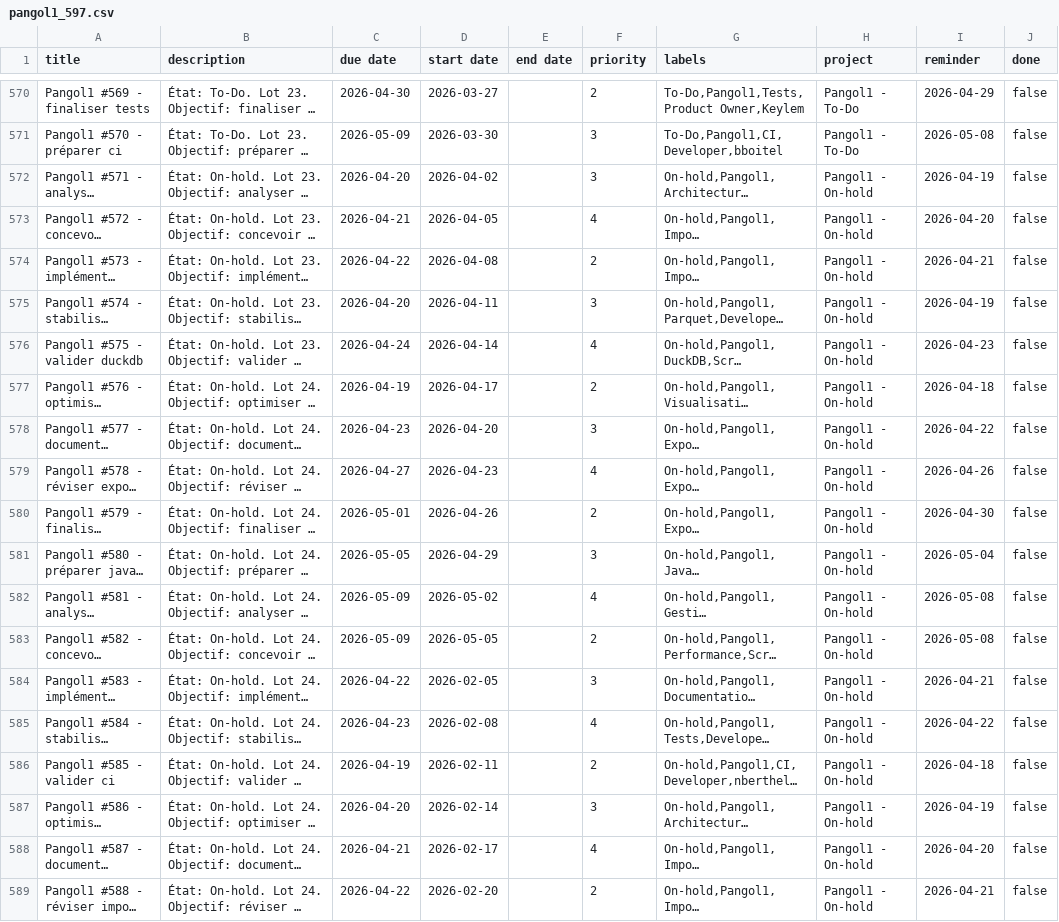
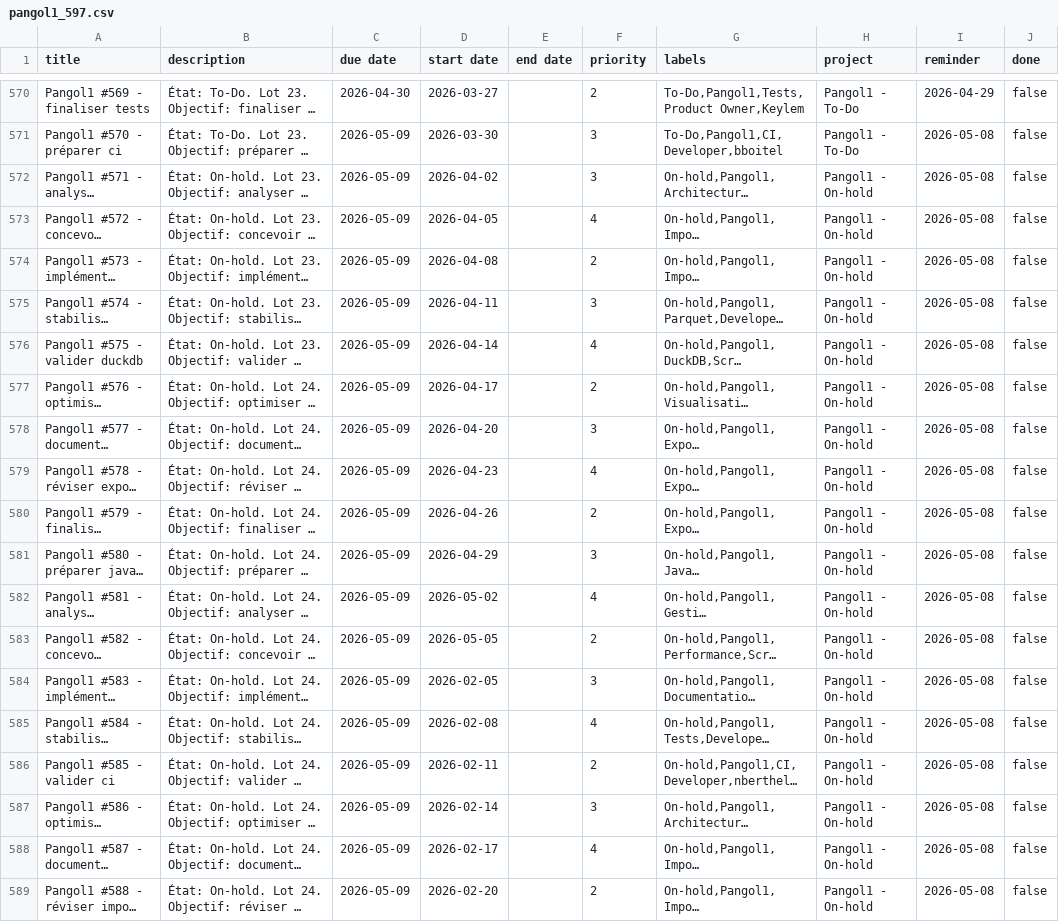
Before and after one commit to Keylem/Pangol1, a CSV file: pangol1_597.csv, drawn as a sheet; only a part is shown, gaps mark what is left out; long unchanged cells end in …; the diff covers the shown part only; the diff names each change by its address in the sheet, - before the commit and + after, or states it on an @@ line.

```diff
--- a/pangol1_597.csv
+++ b/pangol1_597.csv
-C572 (due date): 2026-04-20
+C572 (due date): 2026-05-09
-I572 (reminder): 2026-04-19
+I572 (reminder): 2026-05-08
-C573 (due date): 2026-04-21
+C573 (due date): 2026-05-09
-I573 (reminder): 2026-04-20
+I573 (reminder): 2026-05-08
-C574 (due date): 2026-04-22
+C574 (due date): 2026-05-09
-I574 (reminder): 2026-04-21
+I574 (reminder): 2026-05-08
-C575 (due date): 2026-04-20
+C575 (due date): 2026-05-09
-I575 (reminder): 2026-04-19
+I575 (reminder): 2026-05-08
-C576 (due date): 2026-04-24
+C576 (due date): 2026-05-09
-I576 (reminder): 2026-04-23
+I576 (reminder): 2026-05-08
-C577 (due date): 2026-04-19
+C577 (due date): 2026-05-09
-I577 (reminder): 2026-04-18
+I577 (reminder): 2026-05-08
-C578 (due date): 2026-04-23
+C578 (due date): 2026-05-09
-I578 (reminder): 2026-04-22
+I578 (reminder): 2026-05-08
-C579 (due date): 2026-04-27
+C579 (due date): 2026-05-09
-I579 (reminder): 2026-04-26
+I579 (reminder): 2026-05-08
-C580 (due date): 2026-05-01
+C580 (due date): 2026-05-09
-I580 (reminder): 2026-04-30
+I580 (reminder): 2026-05-08
-C581 (due date): 2026-05-05
+C581 (due date): 2026-05-09
-I581 (reminder): 2026-05-04
+I581 (reminder): 2026-05-08
-C584 (due date): 2026-04-22
+C584 (due date): 2026-05-09
-I584 (reminder): 2026-04-21
+I584 (reminder): 2026-05-08
-C585 (due date): 2026-04-23
+C585 (due date): 2026-05-09
-I585 (reminder): 2026-04-22
+I585 (reminder): 2026-05-08
-C586 (due date): 2026-04-19
+C586 (due date): 2026-05-09
-I586 (reminder): 2026-04-18
+I586 (reminder): 2026-05-08
-C587 (due date): 2026-04-20
+C587 (due date): 2026-05-09
-I587 (reminder): 2026-04-19
+I587 (reminder): 2026-05-08
-C588 (due date): 2026-04-21
+C588 (due date): 2026-05-09
-I588 (reminder): 2026-04-20
+I588 (reminder): 2026-05-08
-C589 (due date): 2026-04-22
+C589 (due date): 2026-05-09
-I589 (reminder): 2026-04-21
+I589 (reminder): 2026-05-08
```
Also changed, not shown: 18 edited cells elsewhere in this file.
